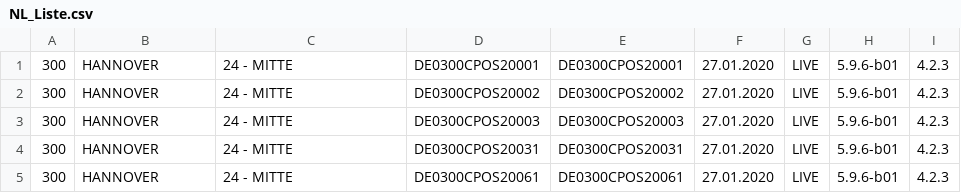
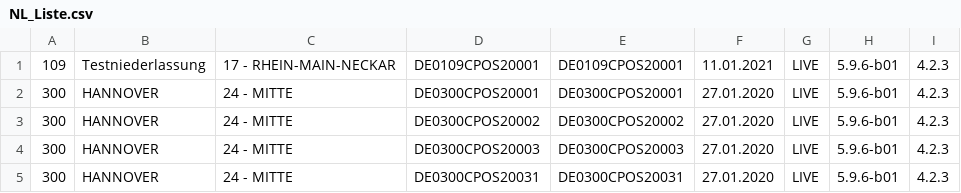
Before and after one commit to Philipp3107/PLAT_GUI_ENTWURF, a CSV file: src/main/resources/NL_Liste.csv, drawn as a sheet; only a part is shown; the shorter side is filled out with more unchanged rows.

```diff
--- a/src/main/resources/NL_Liste.csv
+++ b/src/main/resources/NL_Liste.csv
@@ -1 +1,2 @@
+109;Testniederlassung;17 - RHEIN-MAIN-NECKAR;DE0109CPOS20001;DE0109CPOS20001;11.01.2021;LIVE;5.9.6-b01;4.2.3
 300;HANNOVER;24 - MITTE;DE0300CPOS20001;DE0300CPOS20001;27.01.2020;LIVE;5.9.6-b01;4.2.3
```
Also changed, not shown: 8 other files.
